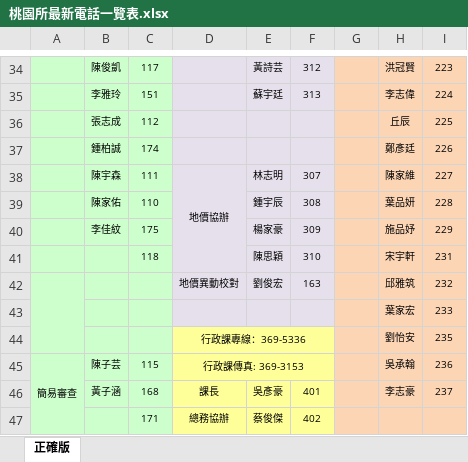
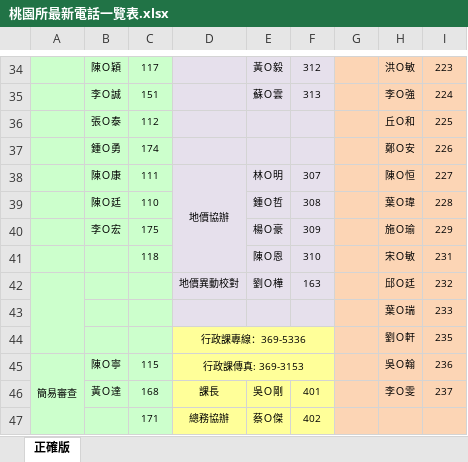
Before and after one commit to pyliu/LAH-FE, an Excel workbook: static/xlsx/桃園所最新電話一覽表.xlsx, sheet 正確版, drawn as a sheet; only a part is shown, gaps mark what is left out; values as stored, in another font and other column widths than the file's, no borders; the diff covers the shown part only; the diff names each change by its address in the sheet, - before the commit and + after, or states it on an @@ line.

```diff
--- a/static/xlsx/桃園所最新電話一覽表.xlsx (sheet 正確版)
+++ b/static/xlsx/桃園所最新電話一覽表.xlsx (sheet 正確版)
-B34: 陳俊凱
+B34: 陳Ｏ穎
-E34: 黃詩芸
+E34: 黃Ｏ毅
-H34: 洪冠賢
+H34: 洪Ｏ敏
-B35: 李雅玲
+B35: 李Ｏ誠
-E35: 蘇宇廷
+E35: 蘇Ｏ雲
-H35: 李志偉
+H35: 李Ｏ強
-B36: 張志成
+B36: 張Ｏ泰
-H36: 丘辰
+H36: 丘Ｏ和
-B37: 鍾柏誠
+B37: 鍾Ｏ勇
-H37: 鄭彥廷
+H37: 鄭Ｏ安
-B38: 陳宇森
+B38: 陳Ｏ康
-E38: 林志明
+E38: 林Ｏ明
-H38: 陳家維
+H38: 陳Ｏ恒
-B39: 陳家佑
+B39: 陳Ｏ廷
-E39: 鍾宇辰
+E39: 鍾Ｏ哲
-H39: 葉品妍
+H39: 葉Ｏ瑋
-B40: 李佳紋
+B40: 李Ｏ宏
-E40: 楊家豪
+E40: 楊Ｏ豪
-H40: 施品妤
+H40: 施Ｏ瑜
-E41: 陳思穎
+E41: 陳Ｏ恩
-H41: 宋宇軒
+H41: 宋Ｏ敏
-E42: 劉俊宏
+E42: 劉Ｏ樺
-H42: 邱雅筑
+H42: 邱Ｏ廷
-H43: 葉家宏
+H43: 葉Ｏ瑞
-H44: 劉怡安
+H44: 劉Ｏ軒
-B45: 陳子芸
+B45: 陳Ｏ寧
-H45: 吳承翰
+H45: 吳Ｏ翰
-B46: 黃子涵
+B46: 黃Ｏ達
-E46: 吳彥豪
+E46: 吳Ｏ剛
-H46: 李志豪
+H46: 李Ｏ雯
-E47: 蔡俊傑
+E47: 蔡Ｏ傑
```
Also changed, not shown: 103 edited cells elsewhere in this sheet.
